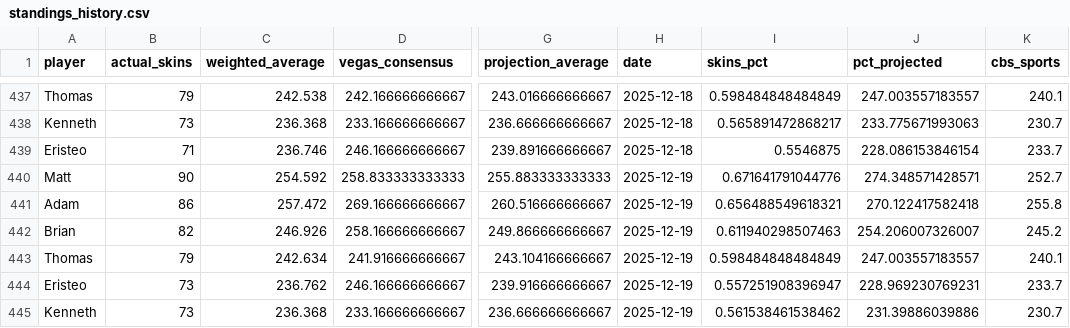
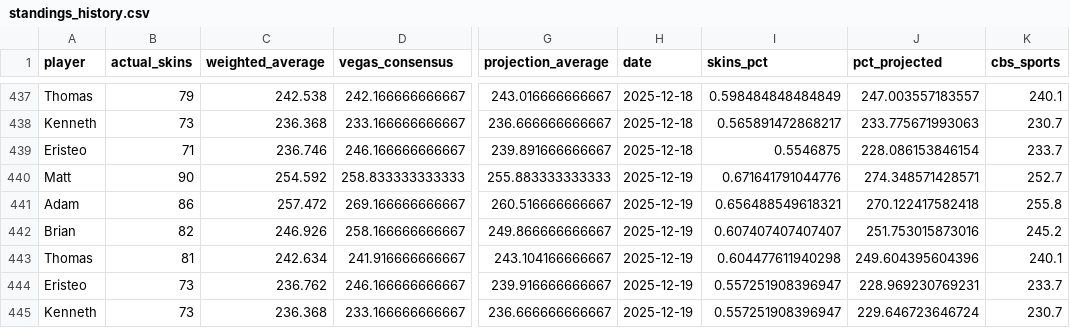
Before and after one commit to ejperez2/skins-standings, a CSV file: standings_history.csv, drawn as a sheet; only a part is shown, gaps mark what is left out; the diff names each change by its address in the sheet, - before the commit and + after, or states it on an @@ line.

```diff
--- a/standings_history.csv
+++ b/standings_history.csv
-I442 (skins_pct): 0.611940298507463
+I442 (skins_pct): 0.607407407407407
-J442 (pct_projected): 254.206007326007
+J442 (pct_projected): 251.753015873016
-B443 (actual_skins): 79
+B443 (actual_skins): 81
-I443 (skins_pct): 0.598484848484849
+I443 (skins_pct): 0.604477611940298
-J443 (pct_projected): 247.003557183557
+J443 (pct_projected): 249.604395604396
-I445 (skins_pct): 0.561538461538462
+I445 (skins_pct): 0.557251908396947
-J445 (pct_projected): 231.39886039886
+J445 (pct_projected): 229.646723646724
```
Also changed, not shown: 1 other file.
